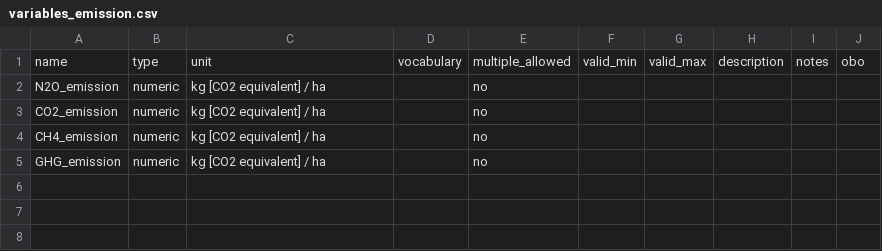
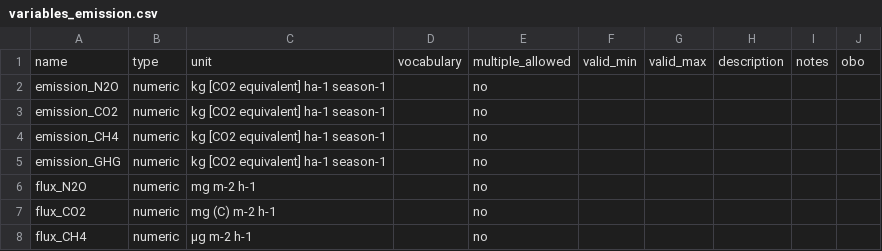
Before and after one commit to controvoc/terminag, a CSV file: variables/variables_emission.csv, drawn as a sheet; the diff names each change by its address in the sheet, - before the commit and + after, or states it on an @@ line.

```diff
--- a/variables/variables_emission.csv
+++ b/variables/variables_emission.csv
-A2: N2O_emission
+A2: emission_N2O
-C2:C5: kg [CO2 equivalent] / ha
+C2:C5: kg [CO2 equivalent] ha-1 season-1
-A3: CO2_emission
+A3: emission_CO2
-A4: CH4_emission
+A4: emission_CH4
-A5: GHG_emission
+A5: emission_GHG
+row 6: flux_N2O | numeric | mg m-2 h-1 |  | no
+row 7: flux_CO2 | numeric | mg (C) m-2 h-1 |  | no
+row 8: flux_CH4 | numeric | µg m-2 h-1 |  | no
```
